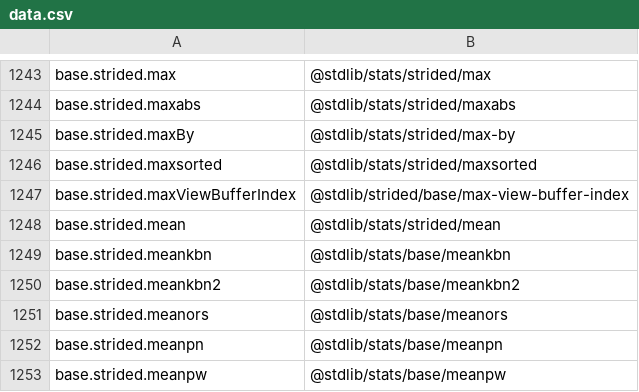
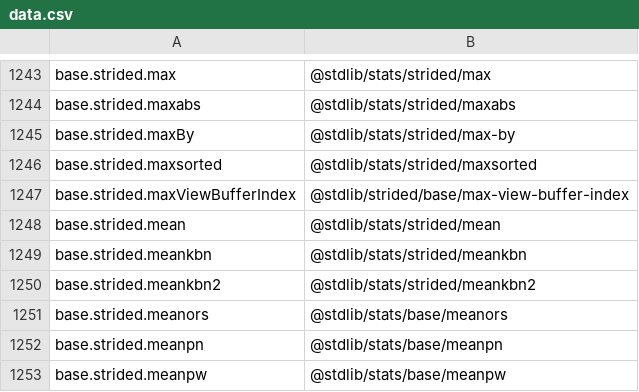
Before and after one commit to stdlib-js/namespace, a CSV file: alias2pkg/data/data.csv, drawn as a sheet; only a part is shown, gaps mark what is left out.

```diff
--- a/alias2pkg/data/data.csv
+++ b/alias2pkg/data/data.csv
@@ -1248,4 +1248,4 @@ base.strided.maxViewBufferIndex,"@stdlib/strided/base/max-view-buffer-index"
 base.strided.mean,"@stdlib/stats/strided/mean"
-base.strided.meankbn,"@stdlib/stats/base/meankbn"
-base.strided.meankbn2,"@stdlib/stats/base/meankbn2"
+base.strided.meankbn,"@stdlib/stats/strided/meankbn"
+base.strided.meankbn2,"@stdlib/stats/strided/meankbn2"
 base.strided.meanors,"@stdlib/stats/base/meanors"
```
Also changed, not shown: alias2standalone/data/data.csv, pkg2alias/data/data.csv, 10 other files.
